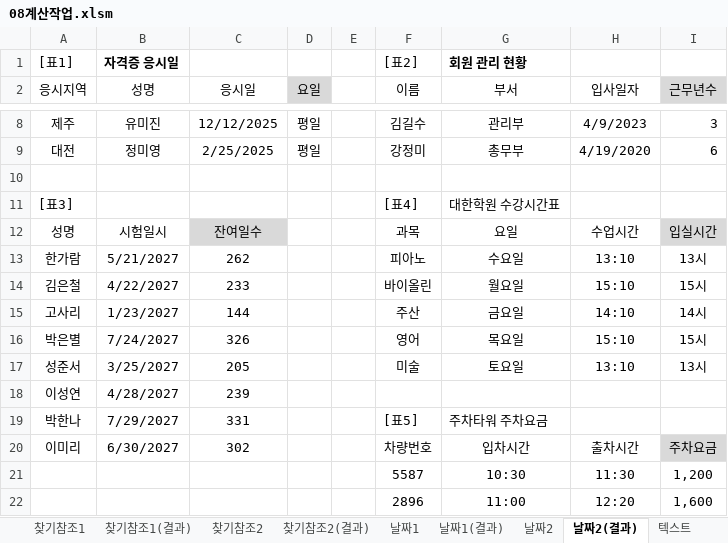
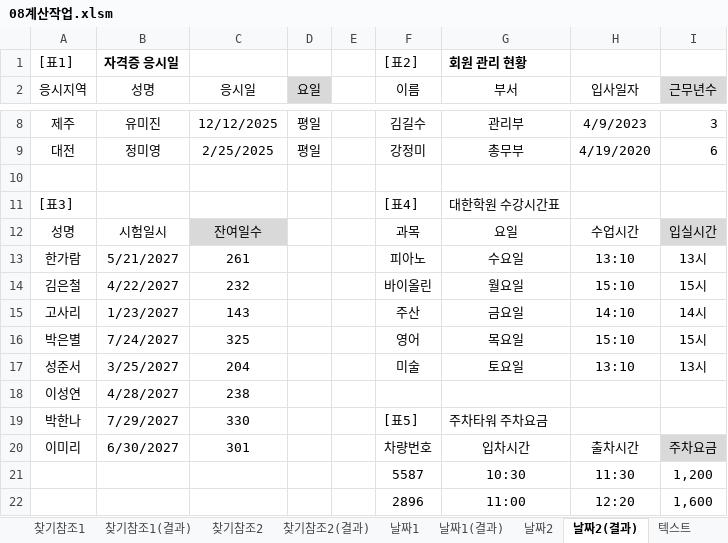
Before and after one commit to jx007s/AGI_EXCEL_2026_09, an Excel workbook: 기본서/26컴활2급/이론/08계산작업.xlsm, sheet 날짜2(결과), drawn as a sheet; only a part is shown, gaps mark what is left out; values as stored, in another font and other column widths than the file's, no borders; the diff names each change by its address in the sheet, - before the commit and + after, or states it on an @@ line.

```diff
--- a/기본서/26컴활2급/이론/08계산작업.xlsm (sheet 날짜2(결과))
+++ b/기본서/26컴활2급/이론/08계산작업.xlsm (sheet 날짜2(결과))
-C13 (응시일): 262
+C13 (응시일): 261
-C14 (응시일): 233
+C14 (응시일): 232
-C15 (응시일): 144
+C15 (응시일): 143
-C16 (응시일): 326
+C16 (응시일): 325
-C17 (응시일): 205
+C17 (응시일): 204
-C18 (응시일): 239
+C18 (응시일): 238
-C19 (응시일): 331
+C19 (응시일): 330
-C20 (응시일): 302
+C20 (응시일): 301
```
Also changed, not shown: sheet 논리1, sheet 텍스트, sheet 수학삼각1(결과), 기본서/26컴활2급/이론/03조건부서식.xlsm, 기본서/26컴활2급/이론/04고급필터.xlsm, 1 other file.
